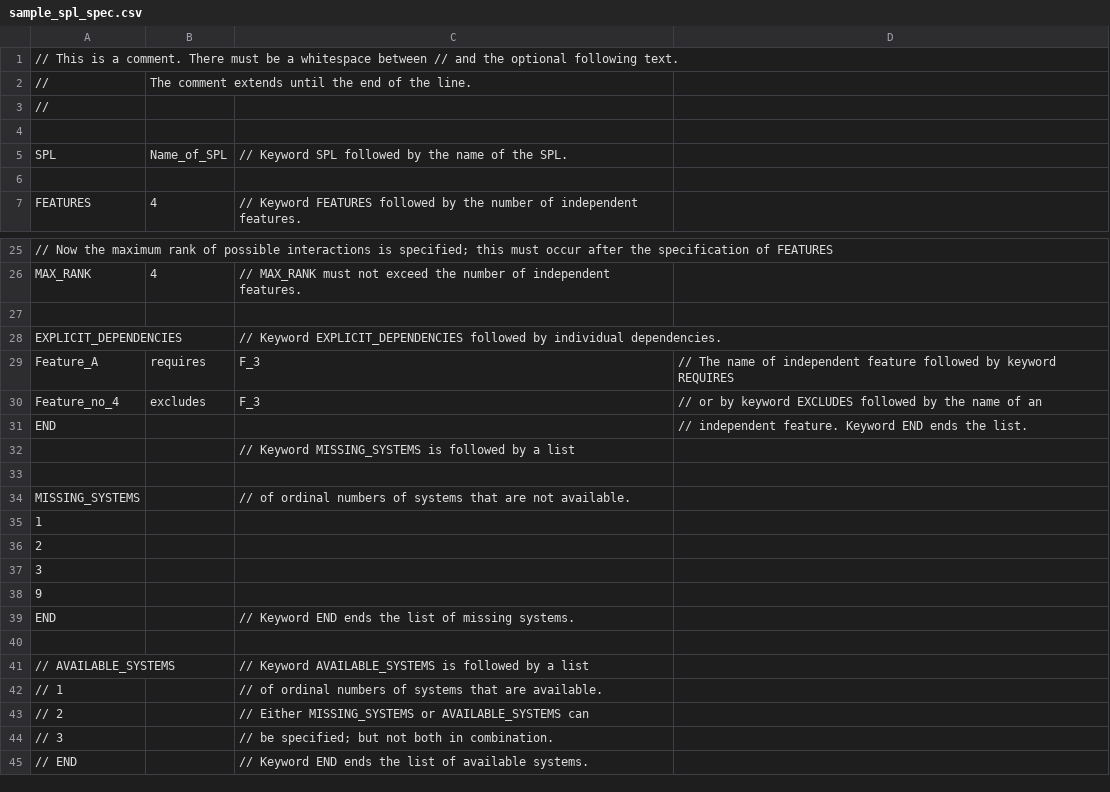
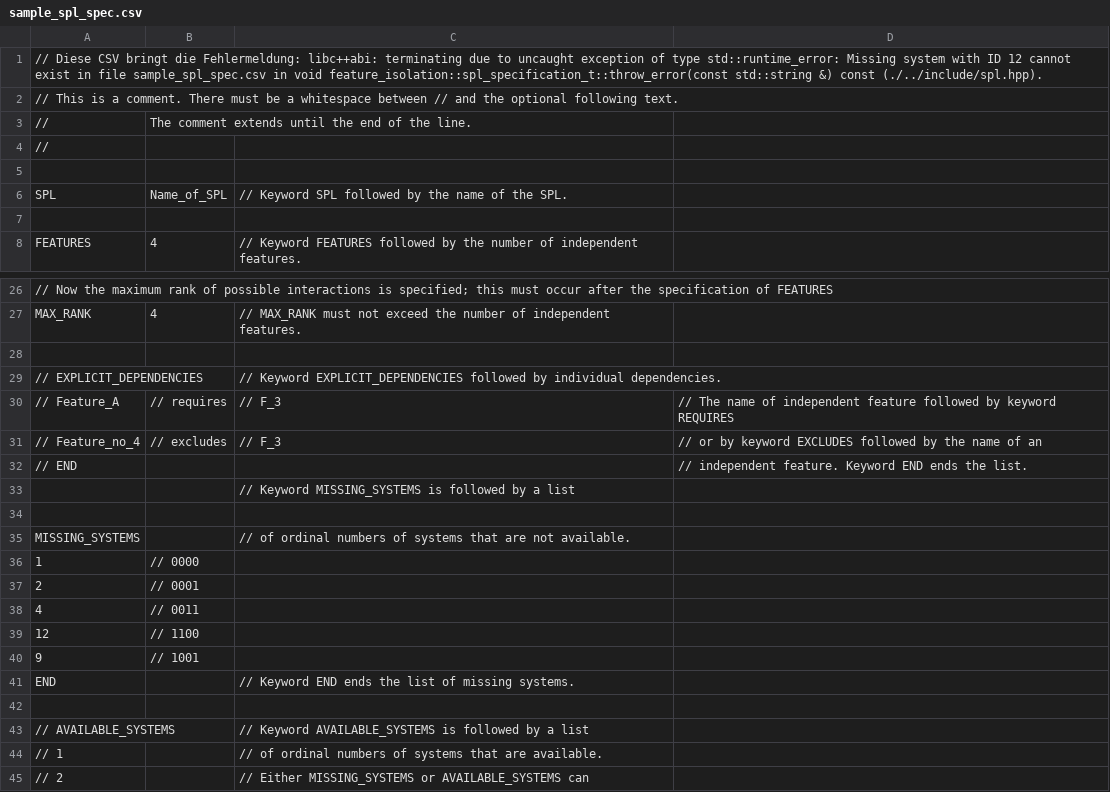
Before and after one commit to YAH-Coder/feature_isolation, a CSV file: src/sample_spl_spec.csv, drawn as a sheet; only a part is shown, gaps mark what is left out; the shorter side is filled out with more unchanged rows.

Commit message:
Zwischenstand
spl.hpp -  Funktion  spl_specification_t::throw_error () gibt nun
korrekte und vollständige Informationen zur FUnktion und zur übersetzen
Datei aus (muss mit g++14 üersetzt werden)
sample_spl_spec.csv - erzeugt noch Fehler, der m.E. nicht seirn sollte.

```diff
--- a/src/sample_spl_spec.csv
+++ b/src/sample_spl_spec.csv
@@ -1 +1,2 @@
+// Diese CSV bringt die Fehlermeldung: libc++abi: terminating due to uncaught exception of type std::runtime_error: Missing system with ID 12 cannot exist in file sample_spl_spec.csv in void feature_isolation::spl_specification_t::throw_error(const std::string &) const (./../include/spl.hpp).			
 // This is a comment. There must be a whitespace between // and the optional following text.			
@@ -27,6 +28,6 @@ MAX_RANK	4	// MAX_RANK must not exceed the number of independent features.
 			
-EXPLICIT_DEPENDENCIES		// Keyword EXPLICIT_DEPENDENCIES followed by individual dependencies.	
-Feature_A	requires	F_3	// The name of independent feature followed by keyword REQUIRES
-Feature_no_4	excludes	F_3	// or by keyword EXCLUDES followed by the name of an
-END			// independent feature. Keyword END ends the list.
+// EXPLICIT_DEPENDENCIES		// Keyword EXPLICIT_DEPENDENCIES followed by individual dependencies.	
+// Feature_A	// requires	// F_3	// The name of independent feature followed by keyword REQUIRES
+// Feature_no_4	// excludes	// F_3	// or by keyword EXCLUDES followed by the name of an
+// END			// independent feature. Keyword END ends the list.
 		// Keyword MISSING_SYSTEMS is followed by a list	
@@ -34,6 +35,7 @@ END			// independent feature. Keyword END ends the list.
 MISSING_SYSTEMS		// of ordinal numbers of systems that are not available.	
-1			
-2			
-3			
-9			
+1	// 0000		
+2	// 0001		
+4	// 0011		
+12	// 1100		
+9	// 1001		
 END		// Keyword END ends the list of missing systems.	
```
Also changed, not shown: 1 other file.
